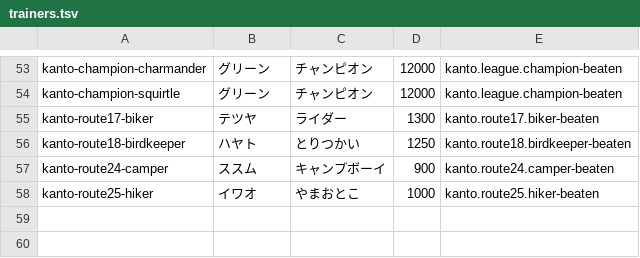
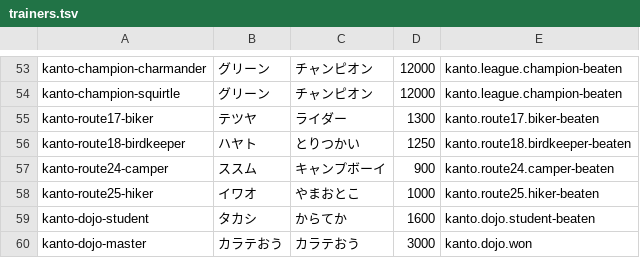
Before and after one commit to takoyaki623/intro_git, a TSV file: packages/data/source/trainers.tsv, drawn as a sheet; only a part is shown, gaps mark what is left out; the diff names each change by its address in the sheet, - before the commit and + after, or states it on an @@ line.

```diff
--- a/packages/data/source/trainers.tsv
+++ b/packages/data/source/trainers.tsv
+row 59: kanto-dojo-student | タカシ | からてか | 1600 | kanto.dojo.student-beaten
+row 60: kanto-dojo-master | カラテおう | カラテおう | 3000 | kanto.dojo.won
```
Also changed, not shown: packages/data/source/items.tsv, packages/data/source/trainer-parties.tsv, 18 other files.
